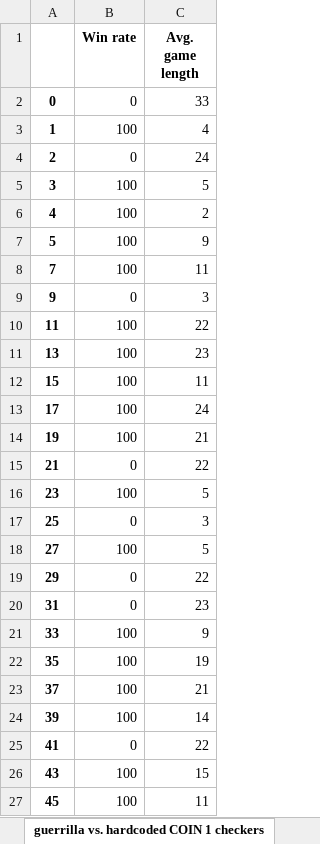
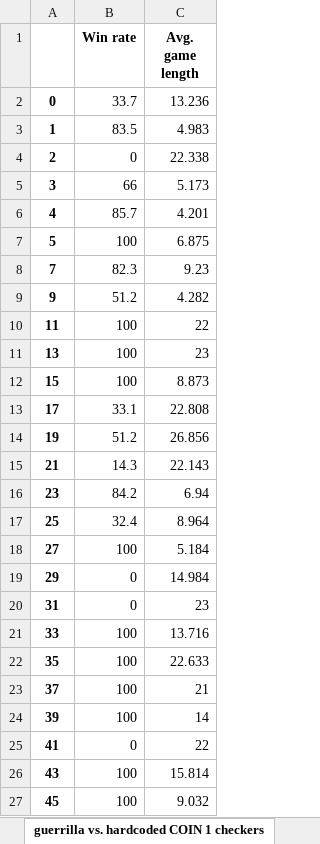
Before and after one commit to Kraakan/GuerrillaCheckersAI, an Excel workbook: data/g_vs_hardcoded_COIN_1_checkers.xlsx, sheet guerrilla vs. hardcoded COIN 1 checkers, drawn as a sheet; only a part is shown; values as stored, in another font and other column widths than the file's, no borders; the diff covers the shown part only; the diff names each change by its address in the sheet, - before the commit and + after, or states it on an @@ line.

Commit message:
ran updated hardcoded 1-checker test

```diff
--- a/data/g_vs_hardcoded_COIN_1_checkers.xlsx (sheet guerrilla vs. hardcoded COIN 1 checkers)
+++ b/data/g_vs_hardcoded_COIN_1_checkers.xlsx (sheet guerrilla vs. hardcoded COIN 1 checkers)
-B2 (Win rate): 0
+B2 (Win rate): 33.7
-C2 (Avg. game length): 33
+C2 (Avg. game length): 13.236
-B3 (Win rate): 100
+B3 (Win rate): 83.5
-C3 (Avg. game length): 4
+C3 (Avg. game length): 4.983
-C4 (Avg. game length): 24
+C4 (Avg. game length): 22.338
-B5 (Win rate): 100
+B5 (Win rate): 66
-C5 (Avg. game length): 5
+C5 (Avg. game length): 5.173
-B6 (Win rate): 100
+B6 (Win rate): 85.7
-C6 (Avg. game length): 2
+C6 (Avg. game length): 4.201
-C7 (Avg. game length): 9
+C7 (Avg. game length): 6.875
-B8 (Win rate): 100
+B8 (Win rate): 82.3
-C8 (Avg. game length): 11
+C8 (Avg. game length): 9.23
-B9 (Win rate): 0
+B9 (Win rate): 51.2
-C9 (Avg. game length): 3
+C9 (Avg. game length): 4.282
-C12 (Avg. game length): 11
+C12 (Avg. game length): 8.873
-B13 (Win rate): 100
+B13 (Win rate): 33.1
-C13 (Avg. game length): 24
+C13 (Avg. game length): 22.808
-B14 (Win rate): 100
+B14 (Win rate): 51.2
-C14 (Avg. game length): 21
+C14 (Avg. game length): 26.856
-B15 (Win rate): 0
+B15 (Win rate): 14.3
-C15 (Avg. game length): 22
+C15 (Avg. game length): 22.143
-B16 (Win rate): 100
+B16 (Win rate): 84.2
-C16 (Avg. game length): 5
+C16 (Avg. game length): 6.94
-B17 (Win rate): 0
+B17 (Win rate): 32.4
-C17 (Avg. game length): 3
+C17 (Avg. game length): 8.964
-C18 (Avg. game length): 5
+C18 (Avg. game length): 5.184
-C19 (Avg. game length): 22
+C19 (Avg. game length): 14.984
-C21 (Avg. game length): 9
+C21 (Avg. game length): 13.716
-C22 (Avg. game length): 19
+C22 (Avg. game length): 22.633
-C26 (Avg. game length): 15
+C26 (Avg. game length): 15.814
-C27 (Avg. game length): 11
+C27 (Avg. game length): 9.032
```
Also changed, not shown: 16 edited cells elsewhere in this sheet, data/g_vs_hardcoded_COIN_6_checkers.xlsx.
